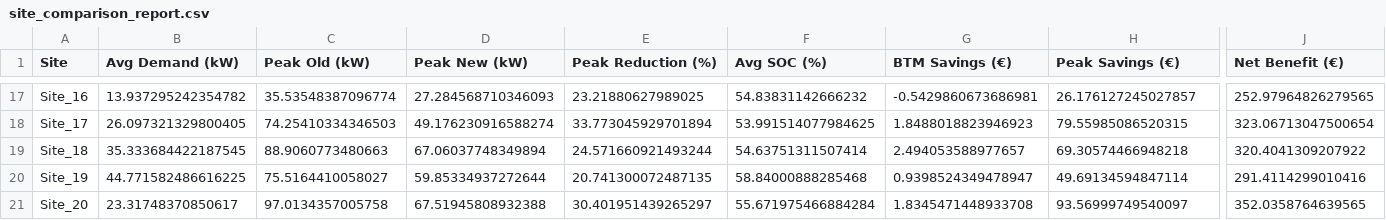
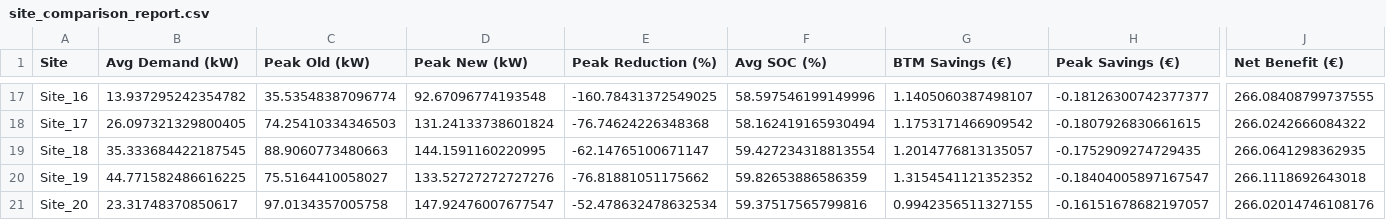
Before and after one commit to gupta-saksham/energynow-vpp-optimization, a CSV file: site_comparison_report.csv, drawn as a sheet; only a part is shown, gaps mark what is left out; the diff covers the shown part only; the diff names each change by its address in the sheet, - before the commit and + after, or states it on an @@ line.

Commit message:
fixed peak tarif

```diff
--- a/site_comparison_report.csv
+++ b/site_comparison_report.csv
-D17 (Peak New (kW)): 27.284568710346093
+D17 (Peak New (kW)): 92.67096774193548
-E17 (Peak Reduction (%)): 23.21880627989025
+E17 (Peak Reduction (%)): -160.78431372549025
-F17 (Avg SOC (%)): 54.83831142666232
+F17 (Avg SOC (%)): 58.597546199149996
-G17 (BTM Savings (€)): -0.5429860673686981
+G17 (BTM Savings (€)): 1.1405060387498107
-H17 (Peak Savings (€)): 26.176127245027857
+H17 (Peak Savings (€)): -0.18126300742377377
-J17 (Net Benefit (€)): 252.97964826279565
+J17 (Net Benefit (€)): 266.08408799737555
-D18 (Peak New (kW)): 49.176230916588274
+D18 (Peak New (kW)): 131.24133738601824
-E18 (Peak Reduction (%)): 33.773045929701894
+E18 (Peak Reduction (%)): -76.74624226348368
-F18 (Avg SOC (%)): 53.991514077984625
+F18 (Avg SOC (%)): 58.162419165930494
-G18 (BTM Savings (€)): 1.8488018823946923
+G18 (BTM Savings (€)): 1.1753171466909542
-H18 (Peak Savings (€)): 79.55985086520315
+H18 (Peak Savings (€)): -0.1807926830661615
-J18 (Net Benefit (€)): 323.06713047500654
+J18 (Net Benefit (€)): 266.0242666084322
-D19 (Peak New (kW)): 67.06037748349894
+D19 (Peak New (kW)): 144.1591160220995
-E19 (Peak Reduction (%)): 24.571660921493244
+E19 (Peak Reduction (%)): -62.14765100671147
-F19 (Avg SOC (%)): 54.63751311507414
+F19 (Avg SOC (%)): 59.427234318813554
-G19 (BTM Savings (€)): 2.494053588977657
+G19 (BTM Savings (€)): 1.2014776813135057
-H19 (Peak Savings (€)): 69.30574466948218
+H19 (Peak Savings (€)): -0.1752909274729435
-J19 (Net Benefit (€)): 320.4041309207922
+J19 (Net Benefit (€)): 266.0641298362935
-D20 (Peak New (kW)): 59.85334937272644
+D20 (Peak New (kW)): 133.52727272727276
-E20 (Peak Reduction (%)): 20.741300072487135
+E20 (Peak Reduction (%)): -76.81881051175662
-F20 (Avg SOC (%)): 58.84000888285468
+F20 (Avg SOC (%)): 59.82653886586359
-G20 (BTM Savings (€)): 0.9398524349478947
+G20 (BTM Savings (€)): 1.3154541121352352
-H20 (Peak Savings (€)): 49.69134594847114
+H20 (Peak Savings (€)): -0.18404005897167547
-J20 (Net Benefit (€)): 291.4114299010416
+J20 (Net Benefit (€)): 266.1118692643018
-D21 (Peak New (kW)): 67.51945808932388
+D21 (Peak New (kW)): 147.92476007677547
-E21 (Peak Reduction (%)): 30.401951439265297
+E21 (Peak Reduction (%)): -52.478632478632534
-F21 (Avg SOC (%)): 55.671975466884284
+F21 (Avg SOC (%)): 59.37517565799816
-G21 (BTM Savings (€)): 1.8345471448933708
+G21 (BTM Savings (€)): 0.9942356511327155
-H21 (Peak Savings (€)): 93.56999749540097
+H21 (Peak Savings (€)): -0.16151678682197057
-J21 (Net Benefit (€)): 352.0358764639565
+J21 (Net Benefit (€)): 266.02014746108176
```
Also changed, not shown: 138 edited cells elsewhere in this file, 5 other files.
